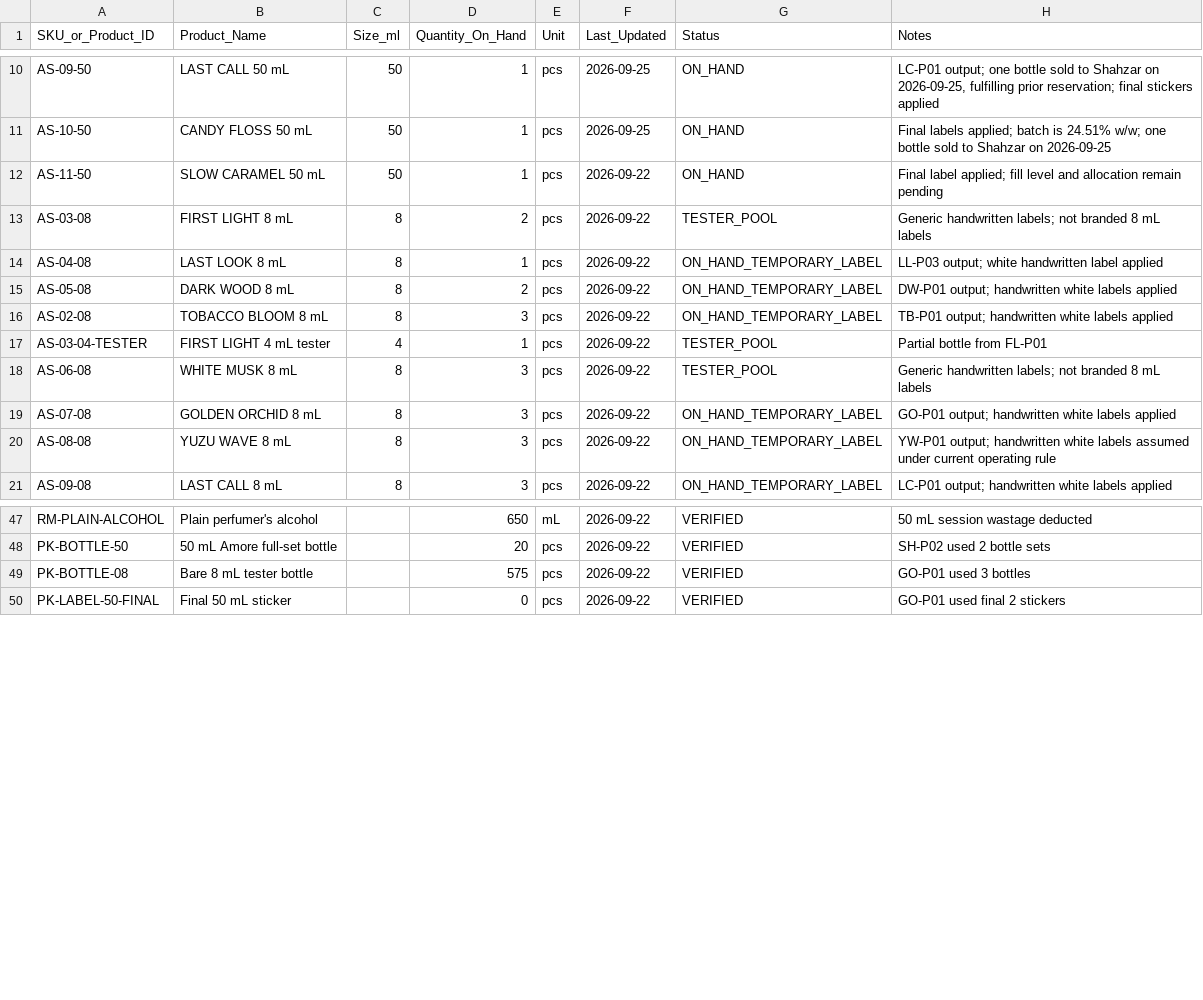
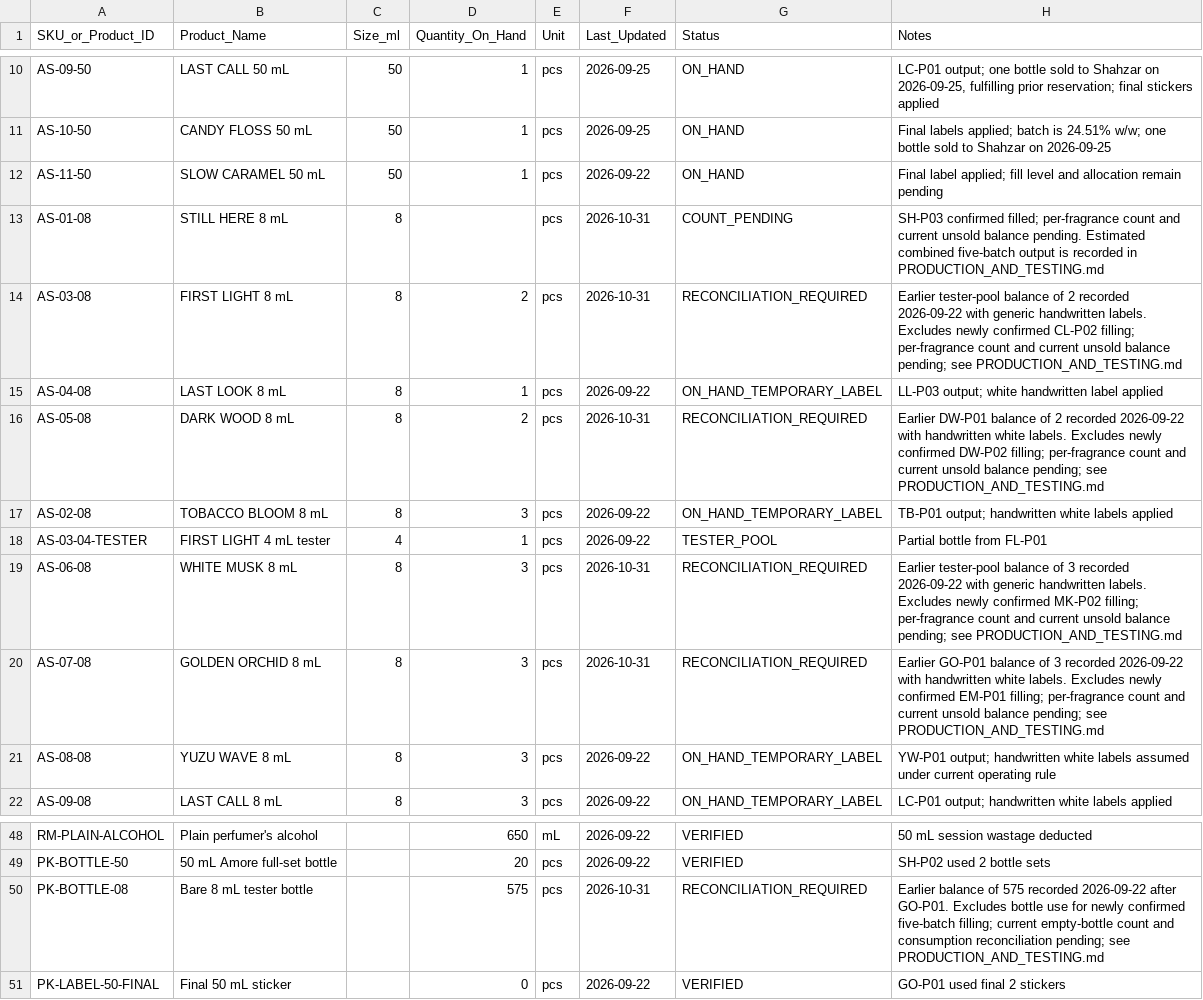
Before and after one commit to devkapooor/afterstory-perfume-brand-development, a CSV file: 02_Inventory_Costing/INVENTORY_MASTER.csv, drawn as a sheet; only a part is shown, gaps mark what is left out.

Commit message:
Record five batches filled with estimated combined bottle yield

```diff
--- a/02_Inventory_Costing/INVENTORY_MASTER.csv
+++ b/02_Inventory_Costing/INVENTORY_MASTER.csv
@@ -12,9 +12,10 @@ AS-10-50,CANDY FLOSS 50 mL,50,1,pcs,2026-09-25,ON_HAND,"Final labels applied; ba
 AS-11-50,SLOW CARAMEL 50 mL,50,1,pcs,2026-09-22,ON_HAND,"Final label applied; fill level and allocation remain pending"
-AS-03-08,FIRST LIGHT 8 mL,8,2,pcs,2026-09-22,TESTER_POOL,"Generic handwritten labels; not branded 8 mL labels"
+AS-01-08,STILL HERE 8 mL,8,,pcs,2026-10-31,COUNT_PENDING,"SH-P03 confirmed filled; per-fragrance count and current unsold balance pending. Estimated combined five-batch output is recorded in PRODUCTION_AND_TESTING.md"
+AS-03-08,FIRST LIGHT 8 mL,8,2,pcs,2026-10-31,RECONCILIATION_REQUIRED,"Earlier tester-pool balance of 2 recorded 2026-09-22 with generic handwritten labels. Excludes newly confirmed CL-P02 filling; per-fragrance count and current unsold balance pending; see PRODUCTION_AND_TESTING.md"
 AS-04-08,LAST LOOK 8 mL,8,1,pcs,2026-09-22,ON_HAND_TEMPORARY_LABEL,LL-P03 output; white handwritten label applied
-AS-05-08,DARK WOOD 8 mL,8,2,pcs,2026-09-22,ON_HAND_TEMPORARY_LABEL,DW-P01 output; handwritten white labels applied
+AS-05-08,DARK WOOD 8 mL,8,2,pcs,2026-10-31,RECONCILIATION_REQUIRED,"Earlier DW-P01 balance of 2 recorded 2026-09-22 with handwritten white labels. Excludes newly confirmed DW-P02 filling; per-fragrance count and current unsold balance pending; see PRODUCTION_AND_TESTING.md"
 AS-02-08,TOBACCO BLOOM 8 mL,8,3,pcs,2026-09-22,ON_HAND_TEMPORARY_LABEL,TB-P01 output; handwritten white labels applied
 AS-03-04-TESTER,FIRST LIGHT 4 mL tester,4,1,pcs,2026-09-22,TESTER_POOL,Partial bottle from FL-P01
-AS-06-08,WHITE MUSK 8 mL,8,3,pcs,2026-09-22,TESTER_POOL,"Generic handwritten labels; not branded 8 mL labels"
-AS-07-08,GOLDEN ORCHID 8 mL,8,3,pcs,2026-09-22,ON_HAND_TEMPORARY_LABEL,GO-P01 output; handwritten white labels applied
+AS-06-08,WHITE MUSK 8 mL,8,3,pcs,2026-10-31,RECONCILIATION_REQUIRED,"Earlier tester-pool balance of 3 recorded 2026-09-22 with generic handwritten labels. Excludes newly confirmed MK-P02 filling; per-fragrance count and current unsold balance pending; see PRODUCTION_AND_TESTING.md"
+AS-07-08,GOLDEN ORCHID 8 mL,8,3,pcs,2026-10-31,RECONCILIATION_REQUIRED,"Earlier GO-P01 balance of 3 recorded 2026-09-22 with handwritten white labels. Excludes newly confirmed EM-P01 filling; per-fragrance count and current unsold balance pending; see PRODUCTION_AND_TESTING.md"
 AS-08-08,YUZU WAVE 8 mL,8,3,pcs,2026-09-22,ON_HAND_TEMPORARY_LABEL,YW-P01 output; handwritten white labels assumed under current operating rule
@@ -48,3 +49,3 @@ RM-PLAIN-ALCOHOL,Plain perfumer's alcohol,,650,mL,2026-09-22,VERIFIED,50 mL sess
 PK-BOTTLE-50,50 mL Amore full-set bottle,,20,pcs,2026-09-22,VERIFIED,SH-P02 used 2 bottle sets
-PK-BOTTLE-08,Bare 8 mL tester bottle,,575,pcs,2026-09-22,VERIFIED,GO-P01 used 3 bottles
+PK-BOTTLE-08,Bare 8 mL tester bottle,,575,pcs,2026-10-31,RECONCILIATION_REQUIRED,"Earlier balance of 575 recorded 2026-09-22 after GO-P01. Excludes bottle use for newly confirmed five-batch filling; current empty-bottle count and consumption reconciliation pending; see PRODUCTION_AND_TESTING.md"
 PK-LABEL-50-FINAL,Final 50 mL sticker,,0,pcs,2026-09-22,VERIFIED,GO-P01 used final 2 stickers
```
Also changed, not shown: 1 other file.
